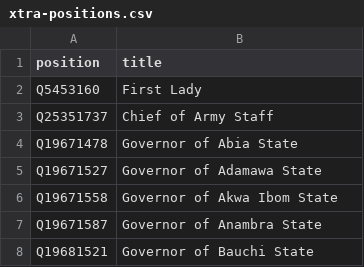
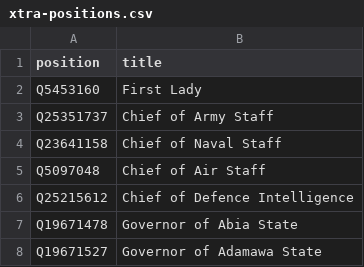
Before and after one commit to every-politician-scrapers/nigeria, a CSV file: wikidata/xtra-positions.csv, drawn as a sheet; only a part is shown; the shorter side is filled out with more unchanged rows.

Commit message:
add more positions

```diff
--- a/wikidata/xtra-positions.csv
+++ b/wikidata/xtra-positions.csv
@@ -3,2 +3,5 @@ Q5453160,First Lady
 Q25351737,Chief of Army Staff
+Q23641158,Chief of Naval Staff
+Q5097048,Chief of Air Staff
+Q25215612,Chief of Defence Intelligence
 Q19671478,Governor of Abia State
```
Also changed, not shown: wikidata/wanted-positions.csv.
